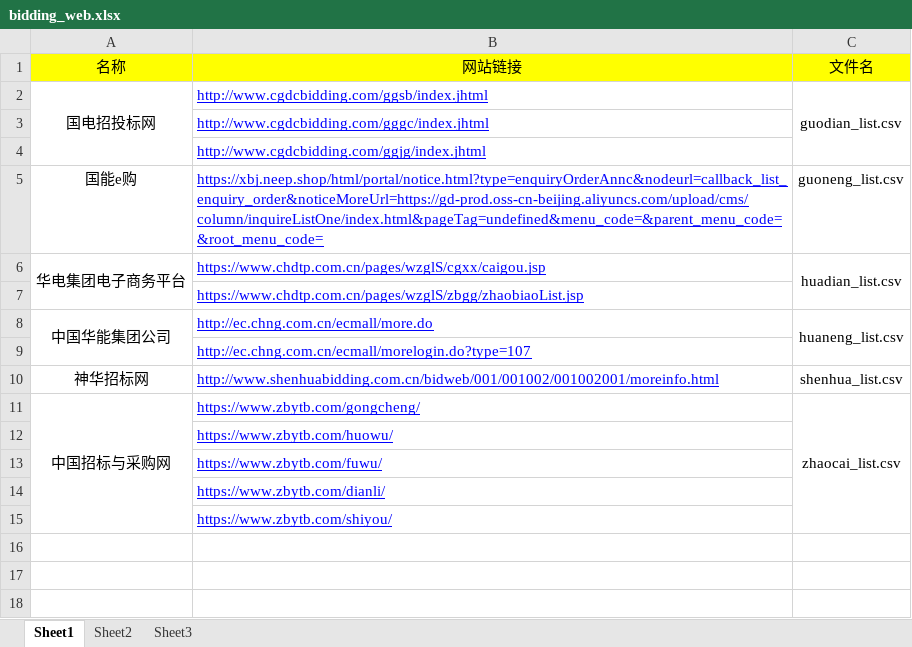
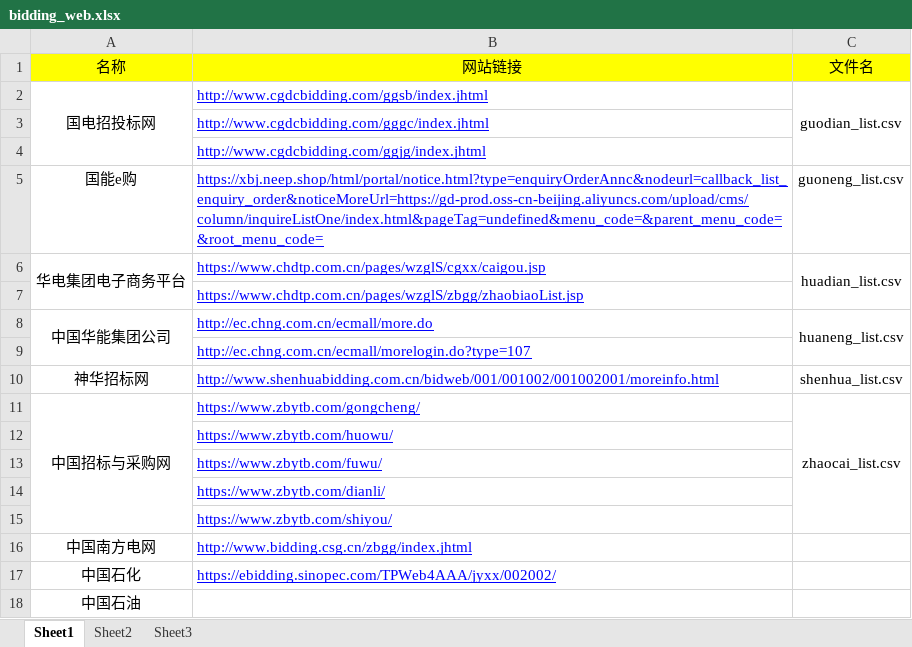
Before and after one commit to shengao01/bidding_spider, an Excel workbook: bidding_web.xlsx, sheet Sheet1, drawn as a sheet; values as stored, in another font and other column widths than the file's, no borders; the diff names each change by its address in the sheet, - before the commit and + after, or states it on an @@ line.

```diff
--- a/bidding_web.xlsx (sheet Sheet1)
+++ b/bidding_web.xlsx (sheet Sheet1)
+row 16: 中国南方电网 | http://www.bidding.csg.cn/zbgg/index.jhtml
+row 17: 中国石化 | https://ebidding.sinopec.com/TPWeb4AAA/jyxx/002002/
+row 18: 中国石油
```
Also changed, not shown: 6 other files.
